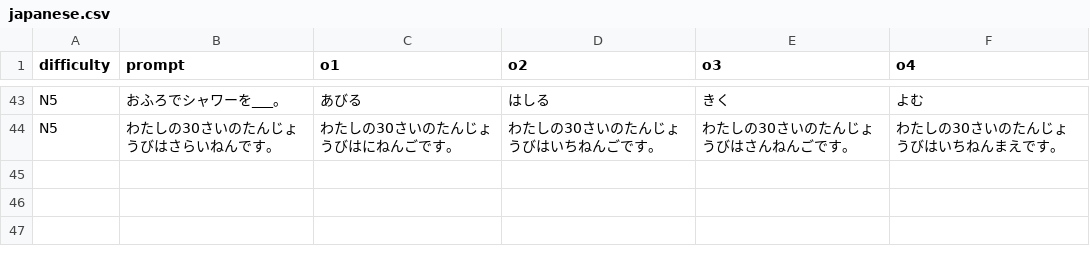
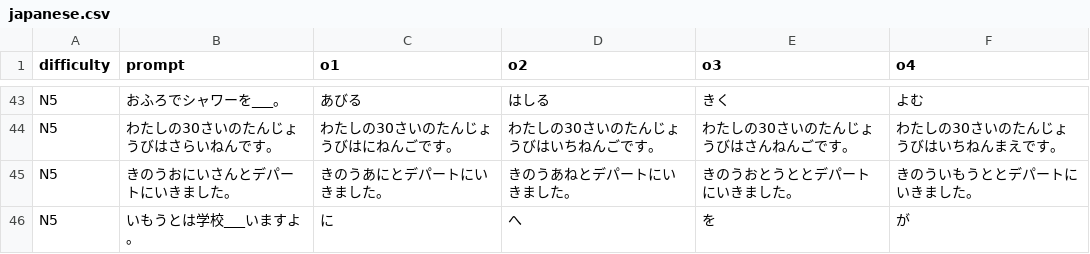
Before and after one commit to 77Vincent/ti-app, a CSV file: tools/samples/language/japanese.csv, drawn as a sheet; only a part is shown, gaps mark what is left out.

```diff
--- a/tools/samples/language/japanese.csv
+++ b/tools/samples/language/japanese.csv
@@ -44 +44,3 @@ N5,おふろでシャワーを___。,あびる,はしる,きく,よむ
 N5,わたしの30さいのたんじょうびはさらいねんです。,わたしの30さいのたんじょうびはにねんごです。,わたしの30さいのたんじょうびはいちねんごです。,わたしの30さいのたんじょうびはさんねんごです。,わたしの30さいのたんじょうびはいちねんまえです。
+N5,きのうおにいさんとデパートにいきました。,きのうあにとデパートにいきました。,きのうあねとデパートにいきました。,きのうおとうととデパートにいきました。,きのういもうととデパートにいきました。
+N5,いもうとは学校___いますよ。,に,へ,を,が
```
